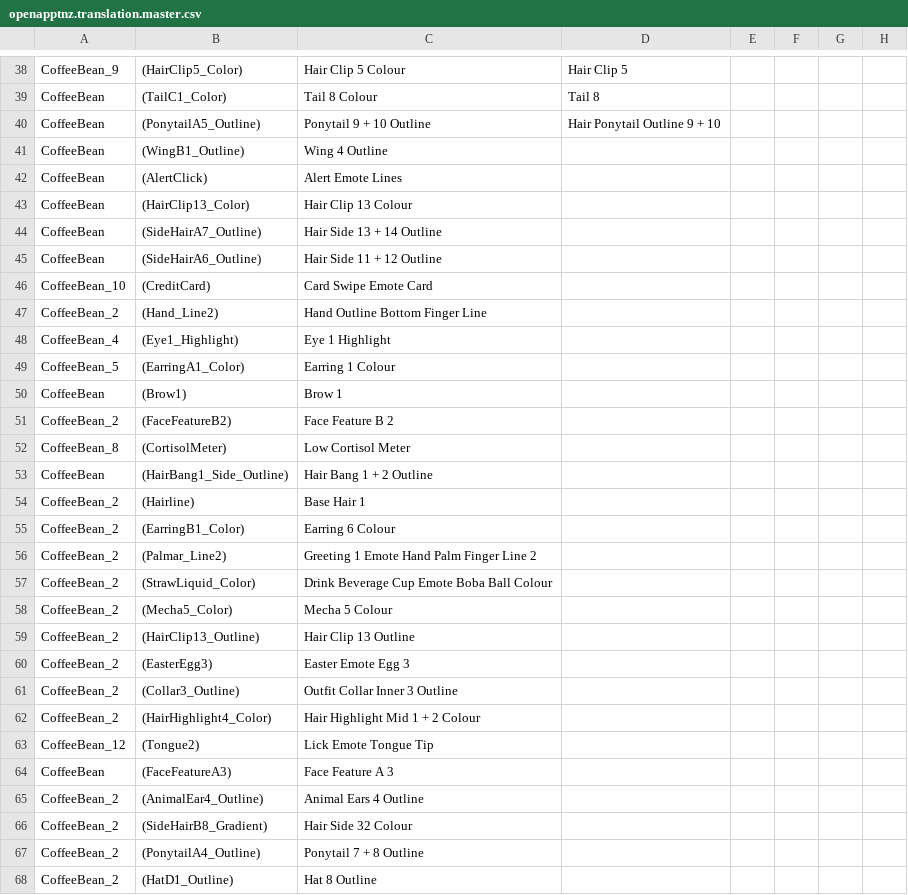
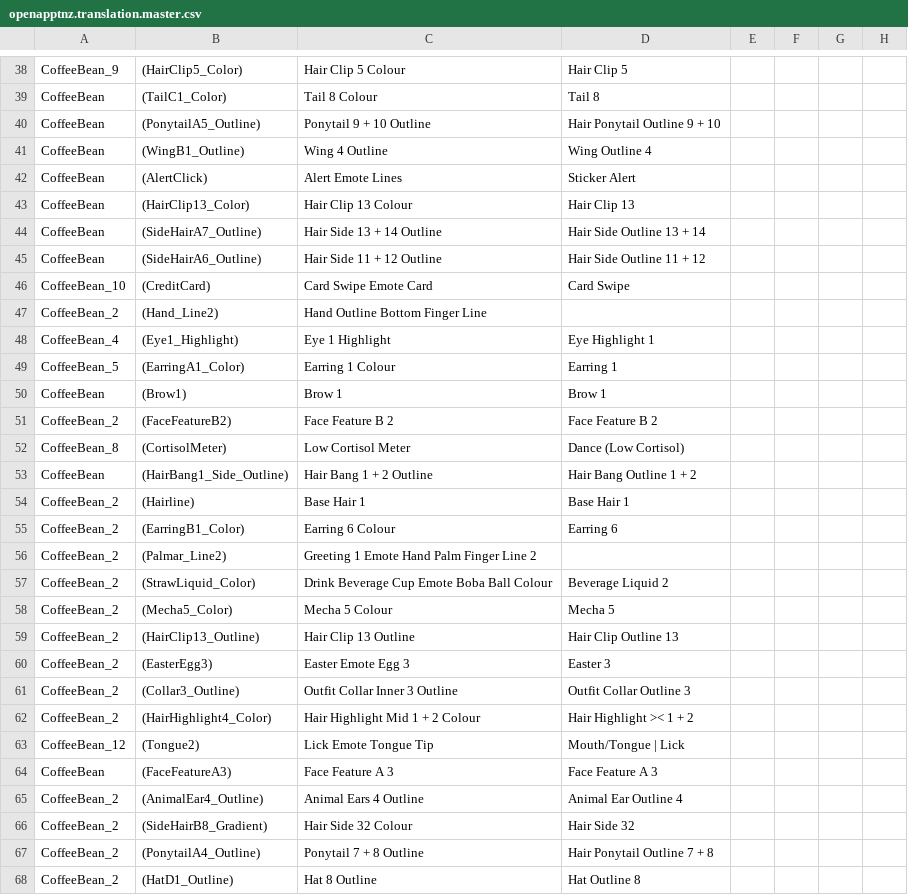
Before and after one commit to Did-Nikole/openapptnz_translate, a CSV file: openapptnz.translation.master.csv, drawn as a sheet; only a part is shown, gaps mark what is left out; the diff covers the shown part only; the diff names each change by its address in the sheet, - before the commit and + after, or states it on an @@ line.

```diff
--- a/openapptnz.translation.master.csv
+++ b/openapptnz.translation.master.csv
-D41: (empty)
+D41: Wing Outline 4
-D42: (empty)
+D42: Sticker Alert
-D43: (empty)
+D43: Hair Clip 13
-D44: (empty)
+D44: Hair Side Outline 13 + 14
-D45: (empty)
+D45: Hair Side Outline 11 + 12
-D46: (empty)
+D46: Card Swipe
-D48: (empty)
+D48: Eye Highlight 1
-D49: (empty)
+D49: Earring 1
-D50: (empty)
+D50: Brow 1
-D51: (empty)
+D51: Face Feature B 2
-D52: (empty)
+D52: Dance (Low Cortisol)
-D53: (empty)
+D53: Hair Bang Outline 1 + 2
-D54: (empty)
+D54: Base Hair 1
-D55: (empty)
+D55: Earring 6
-D57: (empty)
+D57: Beverage Liquid 2
-D58: (empty)
+D58: Mecha 5
-D59: (empty)
+D59: Hair Clip Outline 13
-D60: (empty)
+D60: Easter 3
-D61: (empty)
+D61: Outfit Collar Outline 3
-D62: (empty)
+D62: Hair Highlight >< 1 + 2
-D63: (empty)
+D63: Mouth/Tongue | Lick
-D64: (empty)
+D64: Face Feature A 3
-D65: (empty)
+D65: Animal Ear Outline 4
-D66: (empty)
+D66: Hair Side 32
-D67: (empty)
+D67: Hair Ponytail Outline 7 + 8
-D68: (empty)
+D68: Hat Outline 8
```
Also changed, not shown: 30 edited cells elsewhere in this file, 1 other file.
